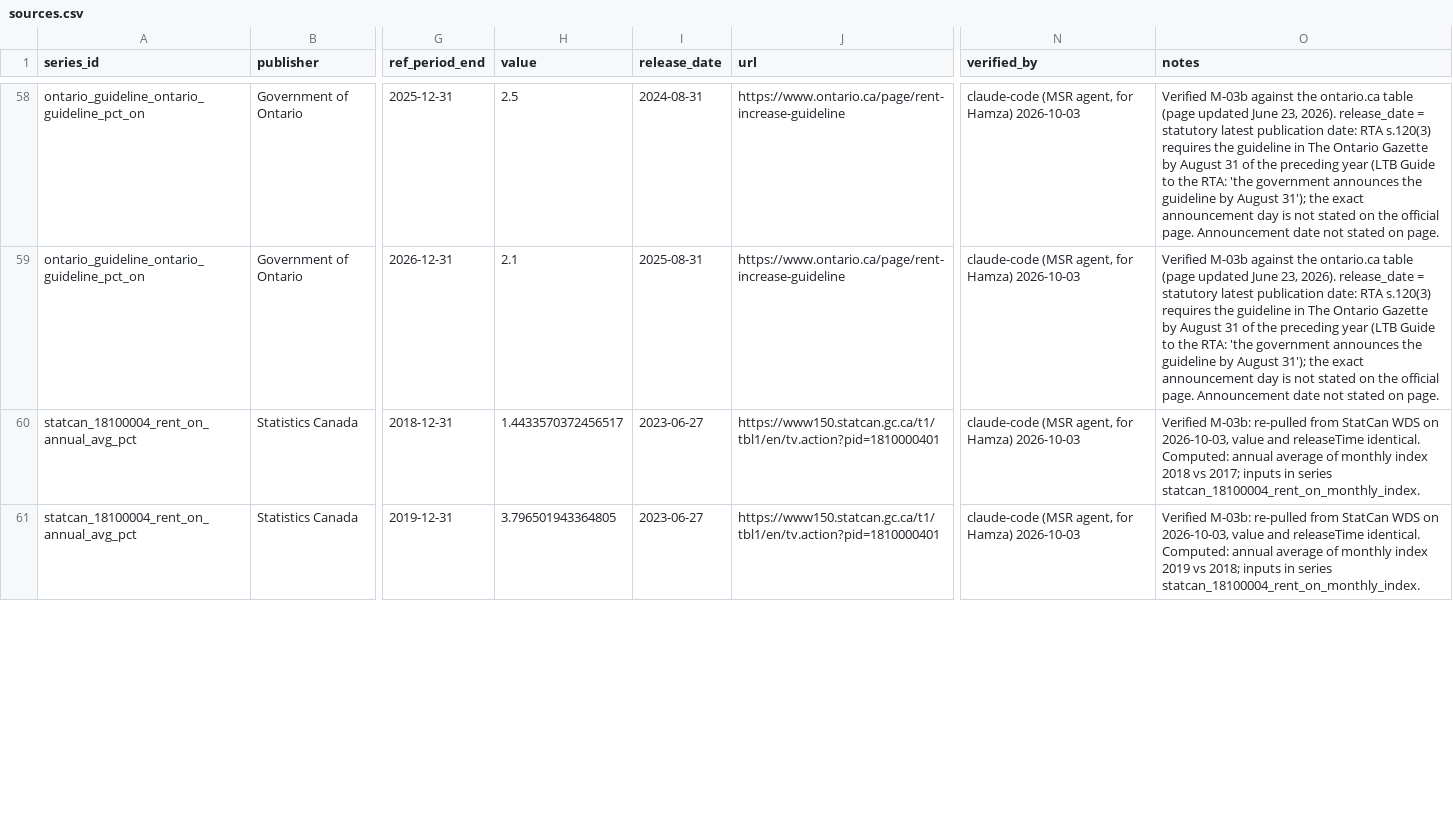
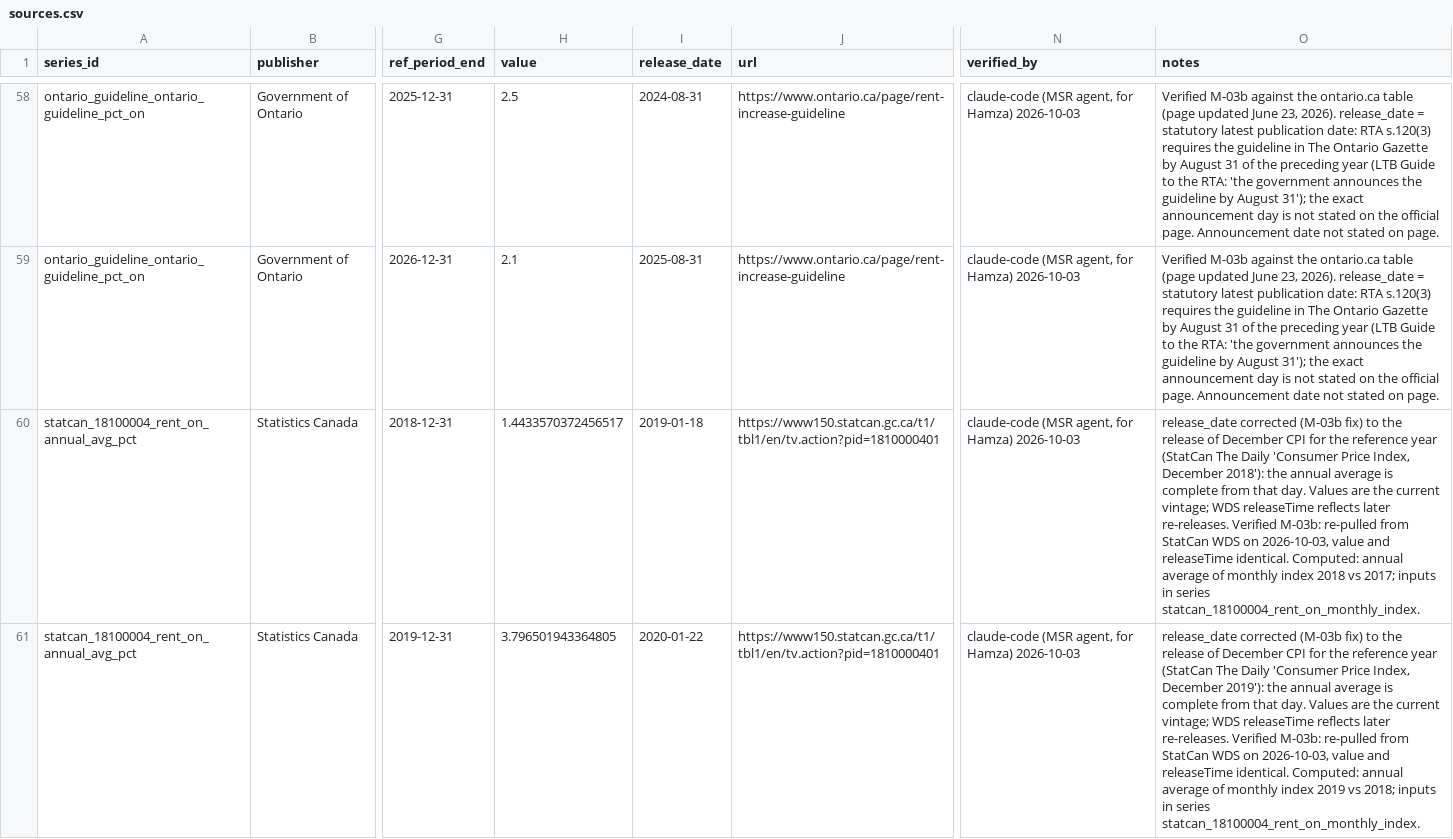
Before and after one commit to YousefAkay/HaloLens, a CSV file: data/public/sources.csv, drawn as a sheet; only a part is shown, gaps mark what is left out; the diff covers the shown part only; the diff names each change by its address in the sheet, - before the commit and + after, or states it on an @@ line.

Commit message:
[MSR][M-03b] Fix CPI release dates

```diff
--- a/data/public/sources.csv
+++ b/data/public/sources.csv
-I60 (release_date): 2023-06-27
+I60 (release_date): 2019-01-18
-O60 (notes): Verified M-03b:…
+O60 (notes): release_date corrected (M-03b fix) to the release of December CPI for the reference year (StatCan The Daily 'Consumer Price Index, December 2018'): the annual average is complete from that day. Values are the current vintage; WDS releaseTime reflects later re-releases. Verified M-03b:…
-I61 (release_date): 2023-06-27
+I61 (release_date): 2020-01-22
-O61 (notes): Verified M-03b:…
+O61 (notes): release_date corrected (M-03b fix) to the release of December CPI for the reference year (StatCan The Daily 'Consumer Price Index, December 2019'): the annual average is complete from that day. Values are the current vintage; WDS releaseTime reflects later re-releases. Verified M-03b:…
```
Also changed, not shown: 8 edited cells elsewhere in this file, data/public/sources_draft.csv, 1 other file.
